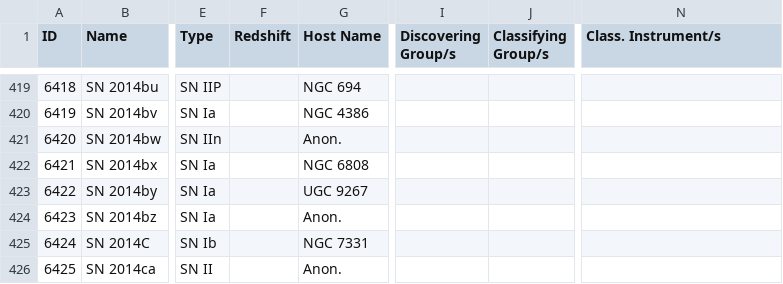
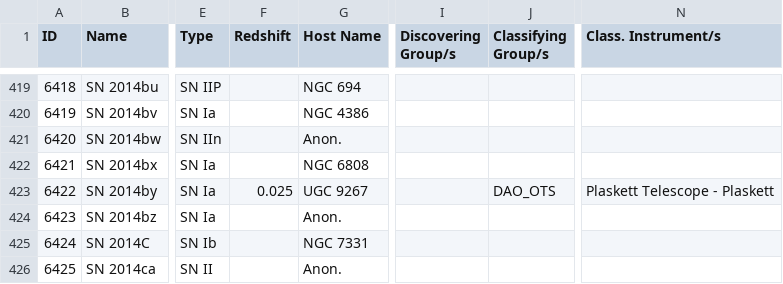
Before and after one commit to astrocatalogs/kne-external, a CSV file: TNS/page-06.csv, drawn as a sheet; only a part is shown, gaps mark what is left out; the diff names each change by its address in the sheet, - before the commit and + after, or states it on an @@ line.

```diff
--- a/TNS/page-06.csv
+++ b/TNS/page-06.csv
-F423 (Redshift): (empty)
+F423 (Redshift): 0.025
-J423 (Classifying Group/s): (empty)
+J423 (Classifying Group/s): DAO_OTS
-N423 (Class. Instrument/s): (empty)
+N423 (Class. Instrument/s): Plaskett Telescope - Plaskett
```
Also changed, not shown: TNS/index.csv, TNS/page-20.csv, 1 other file.
